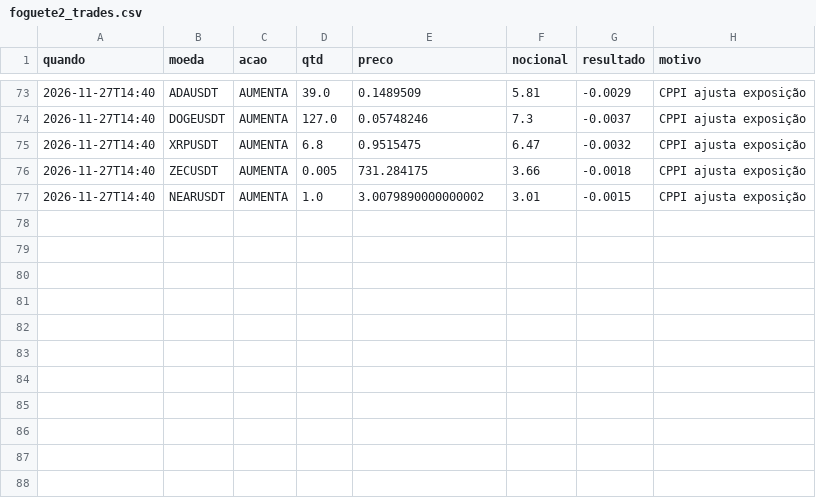
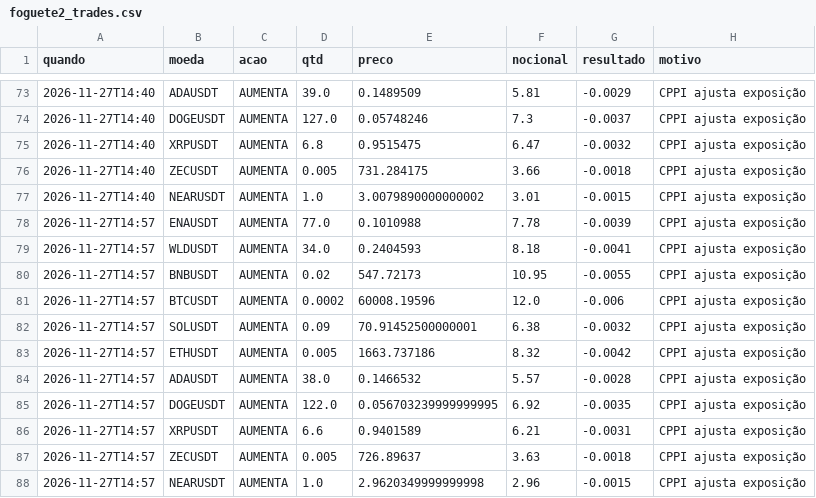
Before and after one commit to voideternaldubs-blip/trading-ia-mesa, a CSV file: data/foguete2_trades.csv, drawn as a sheet; only a part is shown, gaps mark what is left out; the diff names each change by its address in the sheet, - before the commit and + after, or states it on an @@ line.

```diff
--- a/data/foguete2_trades.csv
+++ b/data/foguete2_trades.csv
+row 78: 2026-11-27T14:57 | ENAUSDT | AUMENTA | 77.0 | 0.1010988 | 7.78 | -0.0039 | CPPI ajusta exposição
+row 79: 2026-11-27T14:57 | WLDUSDT | AUMENTA | 34.0 | 0.2404593 | 8.18 | -0.0041 | CPPI ajusta exposição
+row 80: 2026-11-27T14:57 | BNBUSDT | AUMENTA | 0.02 | 547.72173 | 10.95 | -0.0055 | CPPI ajusta exposição
+row 81: 2026-11-27T14:57 | BTCUSDT | AUMENTA | 0.0002 | 60008.19596 | 12.0 | -0.006 | CPPI ajusta exposição
+row 82: 2026-11-27T14:57 | SOLUSDT | AUMENTA | 0.09 | 70.91452500000001 | 6.38 | -0.0032 | CPPI ajusta exposição
+row 83: 2026-11-27T14:57 | ETHUSDT | AUMENTA | 0.005 | 1663.737186 | 8.32 | -0.0042 | CPPI ajusta exposição
+row 84: 2026-11-27T14:57 | ADAUSDT | AUMENTA | 38.0 | 0.1466532 | 5.57 | -0.0028 | CPPI ajusta exposição
+row 85: 2026-11-27T14:57 | DOGEUSDT | AUMENTA | 122.0 | 0.056703239999999995 | 6.92 | -0.0035 | CPPI ajusta exposição
+row 86: 2026-11-27T14:57 | XRPUSDT | AUMENTA | 6.6 | 0.9401589 | 6.21 | -0.0031 | CPPI ajusta exposição
+row 87: 2026-11-27T14:57 | ZECUSDT | AUMENTA | 0.005 | 726.89637 | 3.63 | -0.0018 | CPPI ajusta exposição
+row 88: 2026-11-27T14:57 | NEARUSDT | AUMENTA | 1.0 | 2.9620349999999998 | 2.96 | -0.0015 | CPPI ajusta exposição
```
Also changed, not shown: 9 other files.
